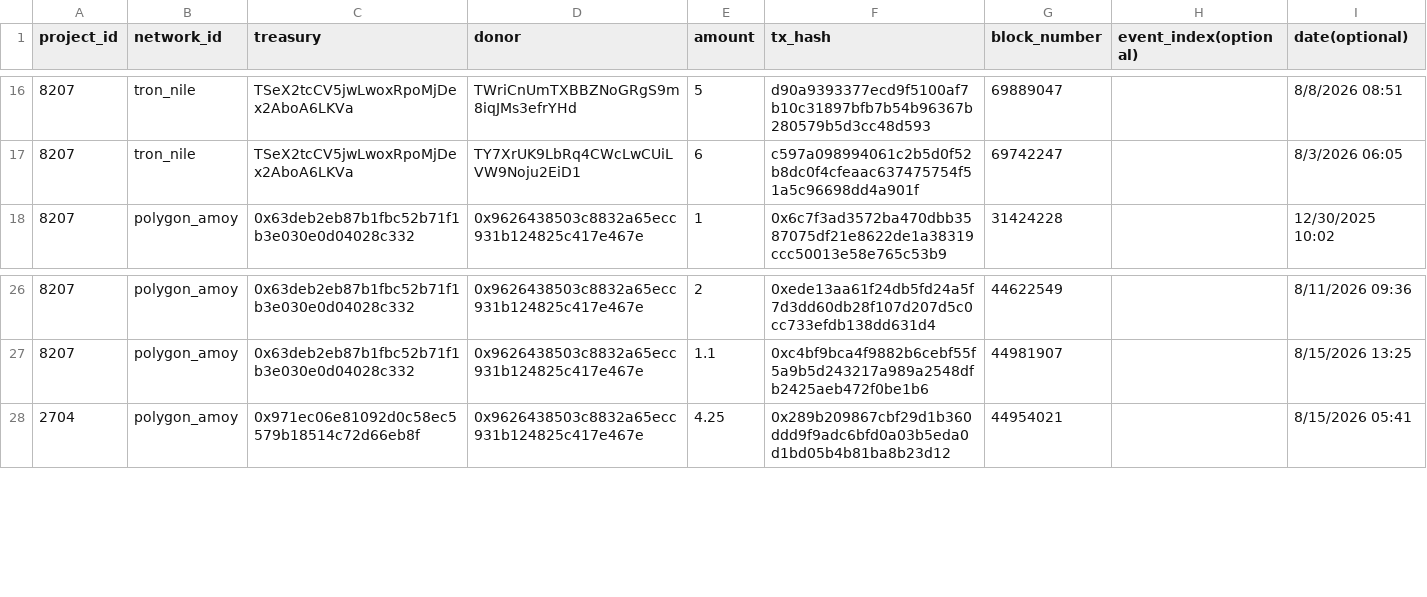
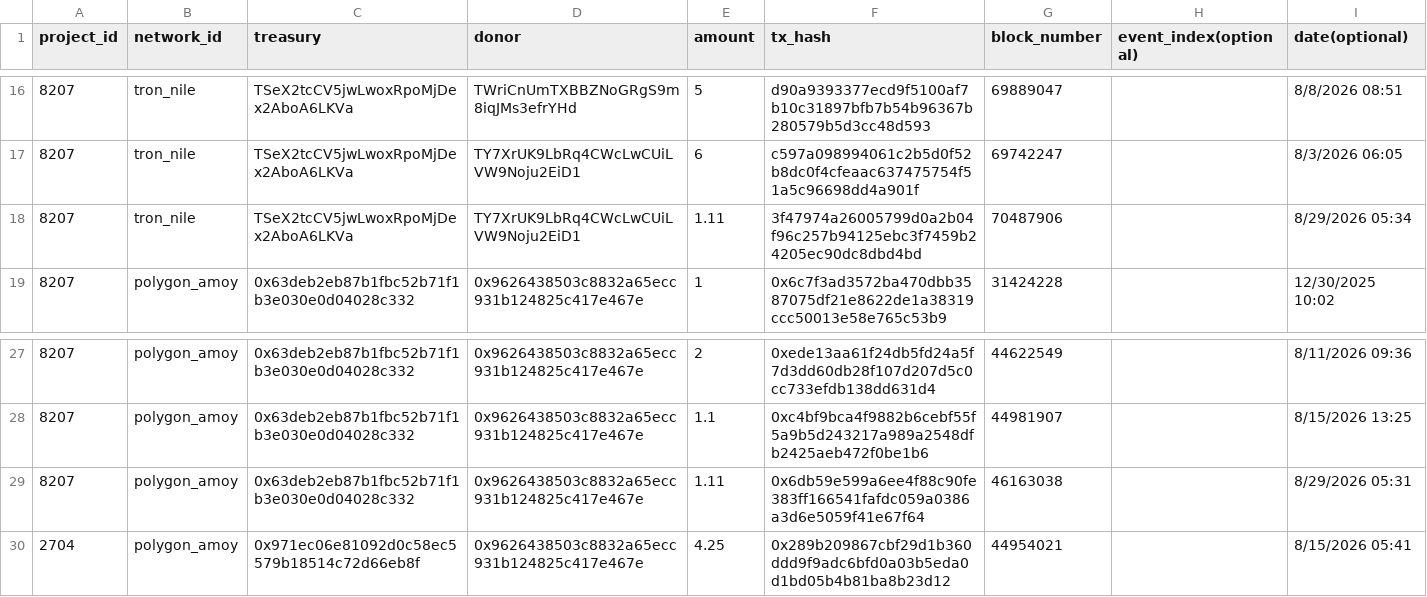
Before and after one commit to classchain/ClassChain, a CSV file: Old-Doners.csv, drawn as a sheet; only a part is shown, gaps mark what is left out; the diff names each change by its address in the sheet, - before the commit and + after, or states it on an @@ line.

Commit message:
Add files via upload

```diff
--- a/Old-Doners.csv
+++ b/Old-Doners.csv
+row 18: 8207 | tron_nile | TSeX2tcCV5jwLwoxRpoMjDex2AboA6LKVa | TY7XrUK9LbRq4CWcLwCUiLVW9Noju2EiD1 | 1.11 | 3f47974a26005799d0a2b04f96c257b94125ebc3f7459b24205ec90dc8dbd4bd | 70487906 |  | 8/29/2026 05:34
+row 29: 8207 | polygon_amoy | 0x63deb2eb87b1fbc52b71f1b3e030e0d04028c332 | 0x9626438503c8832a65ecc931b124825c417e467e | 1.11 | 0x6db59e599a6ee4f88c90fe383ff166541fafdc059a0386a3d6e5059f41e67f64 | 46163038 |  | 8/29/2026 05:31
```
